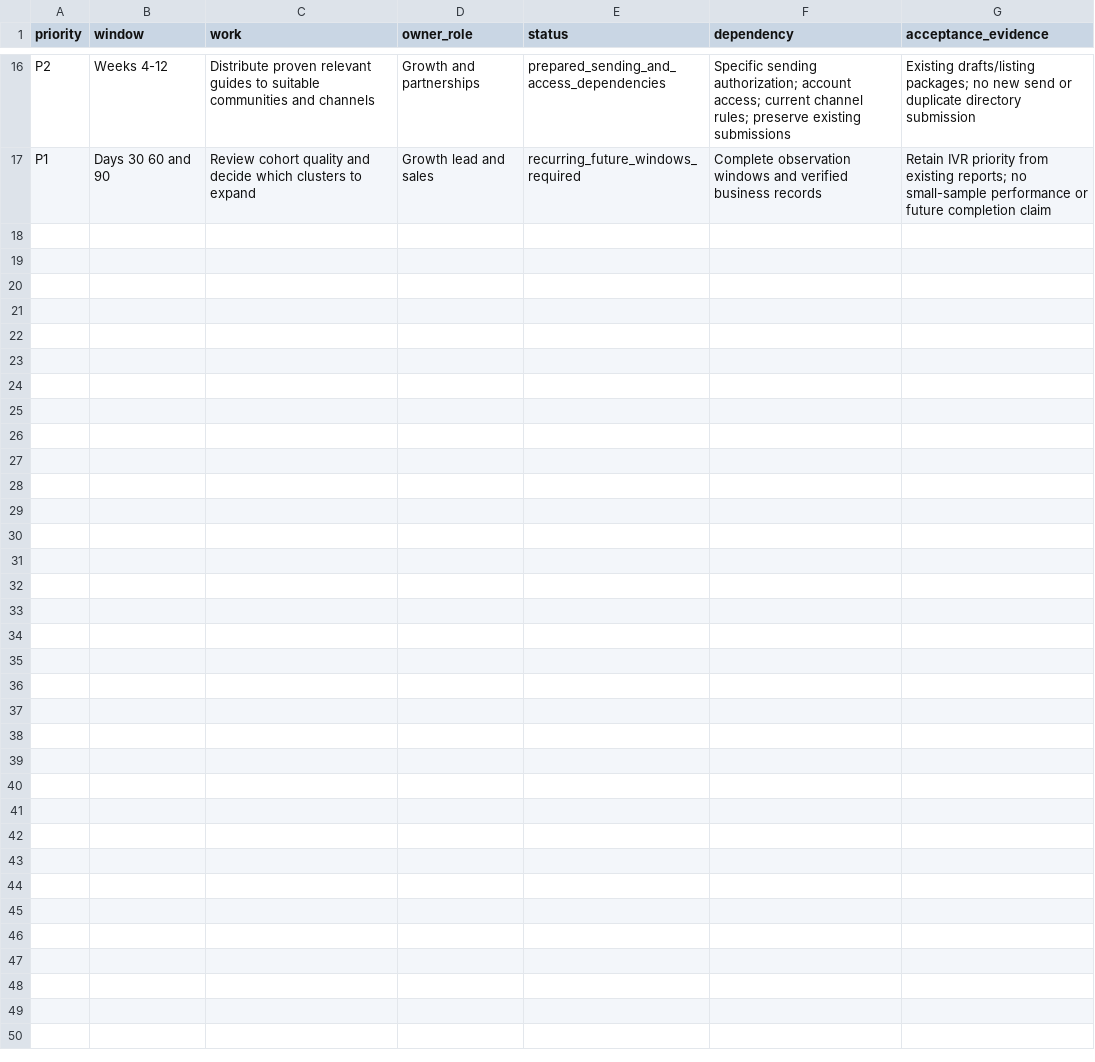
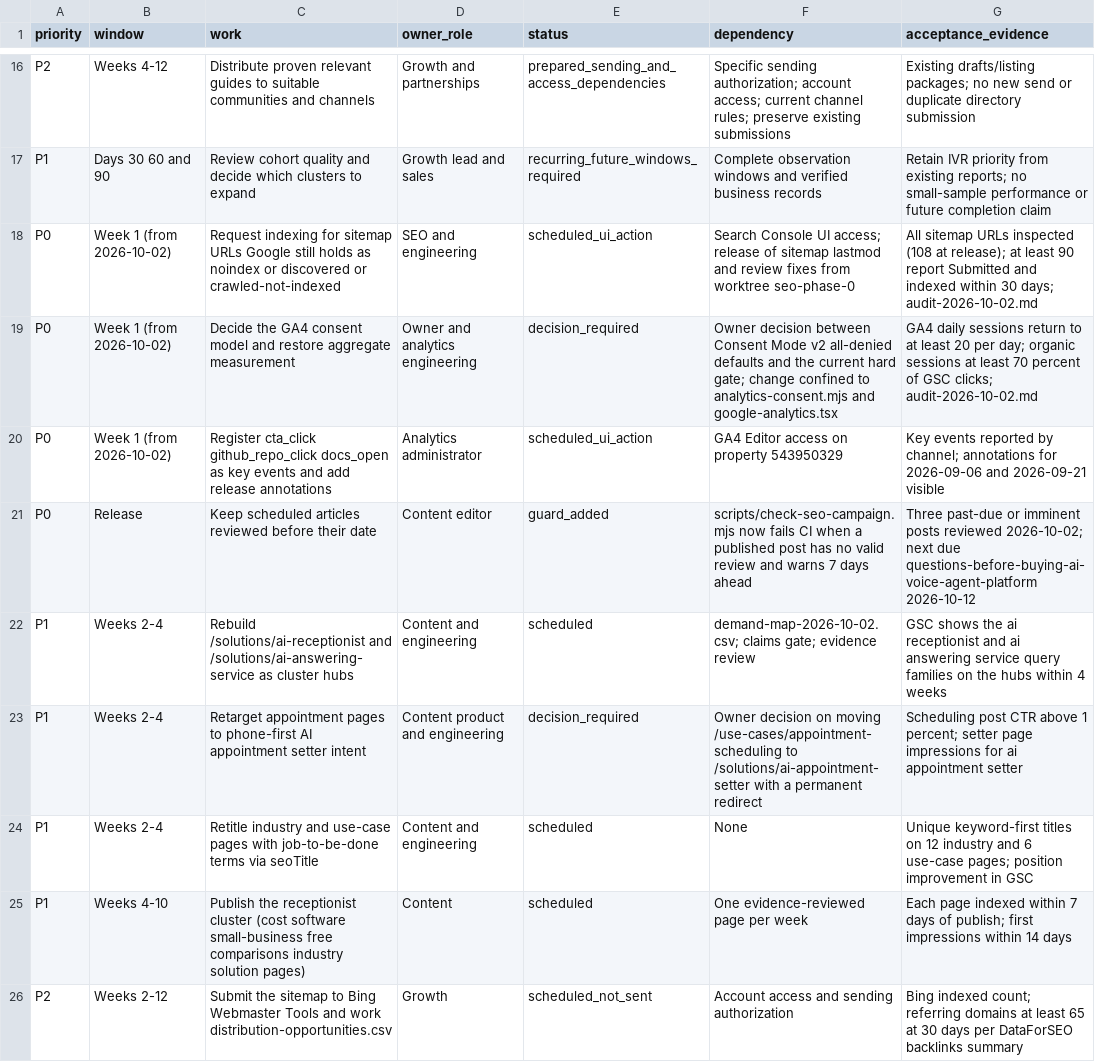
Before and after one commit to 123prompt/QuickVoice, a CSV file: docs/marketing/seo/growth-backlog-2026-09-16.csv, drawn as a sheet; only a part is shown, gaps mark what is left out.

```diff
--- a/docs/marketing/seo/growth-backlog-2026-09-16.csv
+++ b/docs/marketing/seo/growth-backlog-2026-09-16.csv
@@ -17 +17,10 @@ P2,Weeks 4-12,Distribute proven relevant guides to suitable communities and chan
 P1,Days 30 60 and 90,Review cohort quality and decide which clusters to expand,Growth lead and sales,recurring_future_windows_required,Complete observation windows and verified business records,Retain IVR priority from existing reports; no small-sample performance or future completion claim
+P0,Week 1 (from 2026-10-02),Request indexing for sitemap URLs Google still holds as noindex or discovered or crawled-not-indexed,SEO and engineering,scheduled_ui_action,Search Console UI access; release of sitemap lastmod and review fixes from worktree seo-phase-0,All sitemap URLs inspected (108 at release); at least 90 report Submitted and indexed within 30 days; audit-2026-10-02.md
+P0,Week 1 (from 2026-10-02),Decide the GA4 consent model and restore aggregate measurement,Owner and analytics engineering,decision_required,Owner decision between Consent Mode v2 all-denied defaults and the current hard gate; change confined to analytics-consent.mjs and google-analytics.tsx,GA4 daily sessions return to at least 20 per day; organic sessions at least 70 percent of GSC clicks; audit-2026-10-02.md
+P0,Week 1 (from 2026-10-02),Register cta_click github_repo_click docs_open as key events and add release annotations,Analytics administrator,scheduled_ui_action,GA4 Editor access on property 543950329,Key events reported by channel; annotations for 2026-09-06 and 2026-09-21 visible
+P0,Release,Keep scheduled articles reviewed before their date,Content editor,guard_added,scripts/check-seo-campaign.mjs now fails CI when a published post has no valid review and warns 7 days ahead,Three past-due or imminent posts reviewed 2026-10-02; next due questions-before-buying-ai-voice-agent-platform 2026-10-12
+P1,Weeks 2-4,Rebuild /solutions/ai-receptionist and /solutions/ai-answering-service as cluster hubs,Content and engineering,scheduled,demand-map-2026-10-02.csv; claims gate; evidence review,GSC shows the ai receptionist and ai answering service query families on the hubs within 4 weeks
+P1,Weeks 2-4,Retarget appointment pages to phone-first AI appointment setter intent,Content product and engineering,decision_required,Owner decision on moving /use-cases/appointment-scheduling to /solutions/ai-appointment-setter with a permanent redirect,Scheduling post CTR above 1 percent; setter page impressions for ai appointment setter
+P1,Weeks 2-4,Retitle industry and use-case pages with job-to-be-done terms via seoTitle,Content and engineering,scheduled,None,Unique keyword-first titles on 12 industry and 6 use-case pages; position improvement in GSC
+P1,Weeks 4-10,Publish the receptionist cluster (cost software small-business free comparisons industry solution pages),Content,scheduled,One evidence-reviewed page per week,Each page indexed within 7 days of publish; first impressions within 14 days
+P2,Weeks 2-12,Submit the sitemap to Bing Webmaster Tools and work distribution-opportunities.csv,Growth,scheduled_not_sent,Account access and sending authorization,Bing indexed count; referring domains at least 65 at 30 days per DataForSEO backlinks summary
```
Also changed, not shown: 21 other files.
